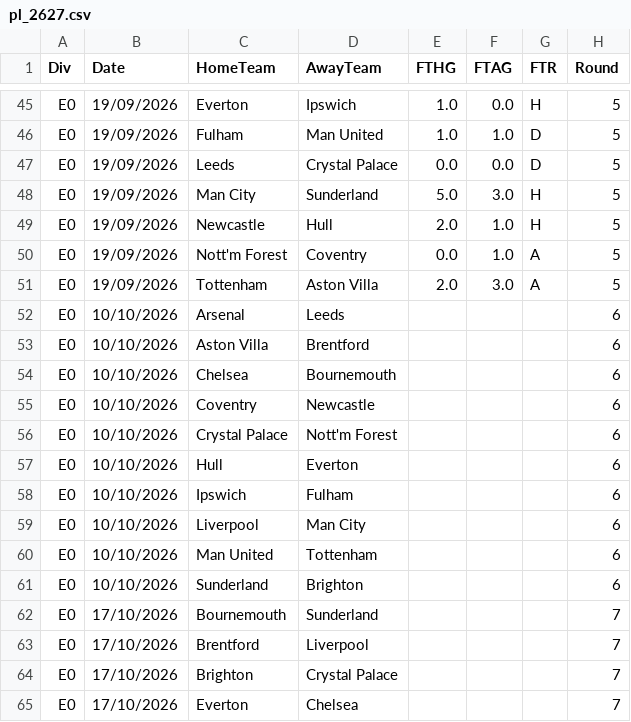
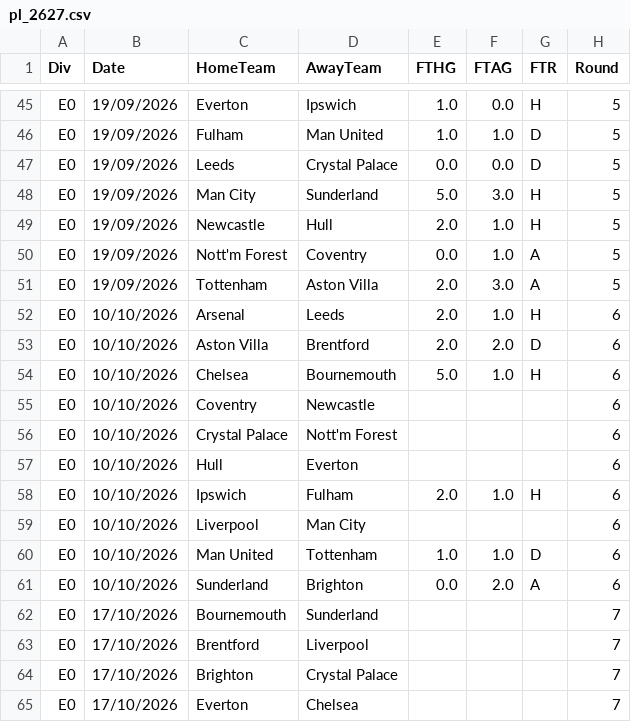
Before and after one commit to Abhijay360/pitchcast, a CSV file: data/raw/pl_2627.csv, drawn as a sheet; only a part is shown, gaps mark what is left out.

```diff
--- a/data/raw/pl_2627.csv
+++ b/data/raw/pl_2627.csv
@@ -51,5 +51,5 @@ E0,19/09/2026,Nott'm Forest,Coventry,0.0,1.0,A,5
 E0,19/09/2026,Tottenham,Aston Villa,2.0,3.0,A,5
-E0,10/10/2026,Arsenal,Leeds,,,,6
-E0,10/10/2026,Aston Villa,Brentford,,,,6
-E0,10/10/2026,Chelsea,Bournemouth,,,,6
+E0,10/10/2026,Arsenal,Leeds,2.0,1.0,H,6
+E0,10/10/2026,Aston Villa,Brentford,2.0,2.0,D,6
+E0,10/10/2026,Chelsea,Bournemouth,5.0,1.0,H,6
 E0,10/10/2026,Coventry,Newcastle,,,,6
@@ -57,6 +57,6 @@ E0,10/10/2026,Crystal Palace,Nott'm Forest,,,,6
 E0,10/10/2026,Hull,Everton,,,,6
-E0,10/10/2026,Ipswich,Fulham,,,,6
+E0,10/10/2026,Ipswich,Fulham,2.0,1.0,H,6
 E0,10/10/2026,Liverpool,Man City,,,,6
-E0,10/10/2026,Man United,Tottenham,,,,6
-E0,10/10/2026,Sunderland,Brighton,,,,6
+E0,10/10/2026,Man United,Tottenham,1.0,1.0,D,6
+E0,10/10/2026,Sunderland,Brighton,0.0,2.0,A,6
 E0,17/10/2026,Bournemouth,Sunderland,,,,7
```
Also changed, not shown: 9 other files.
